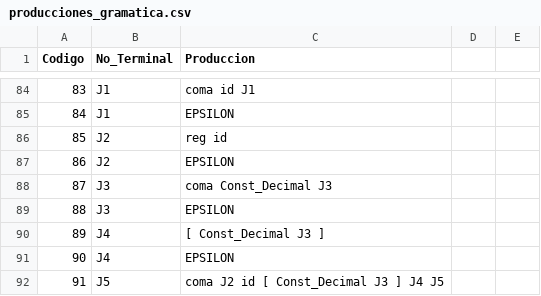
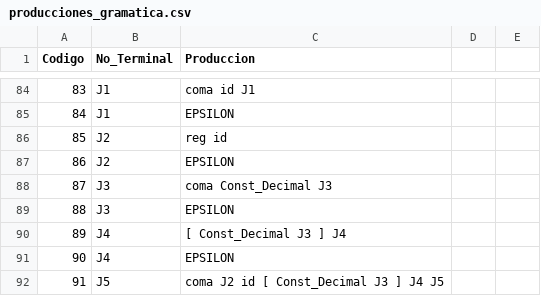
Before and after one commit to EpicBanana20/COMPILADOR_6S, a CSV file: producciones_gramatica.csv, drawn as a sheet; only a part is shown, gaps mark what is left out.

```diff
--- a/producciones_gramatica.csv
+++ b/producciones_gramatica.csv
@@ -89,3 +89,3 @@ Codigo,No_Terminal,Produccion
 88,J3,EPSILON
-89,J4,[ Const_Decimal J3 ]
+89,J4,[ Const_Decimal J3 ] J4
 90,J4,EPSILON
```
Also changed, not shown: 5 other files.
